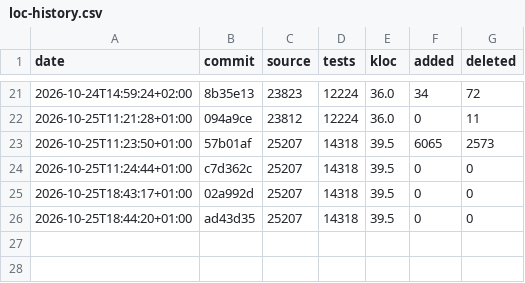
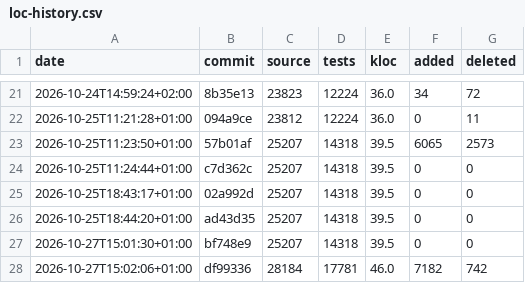
Before and after one commit to itrus/OctavaPlot, a CSV file: docs/loc-history.csv, drawn as a sheet; only a part is shown, gaps mark what is left out.

```diff
--- a/docs/loc-history.csv
+++ b/docs/loc-history.csv
@@ -26 +26,3 @@ date,commit,source,tests,kloc,added,deleted
 2026-10-25T18:44:20+01:00,ad43d35,25207,14318,39.5,0,0
+2026-10-27T15:01:30+01:00,bf748e9,25207,14318,39.5,0,0
+2026-10-27T15:02:06+01:00,df99336,28184,17781,46.0,7182,742
```
Also changed, not shown: 6 other files.
